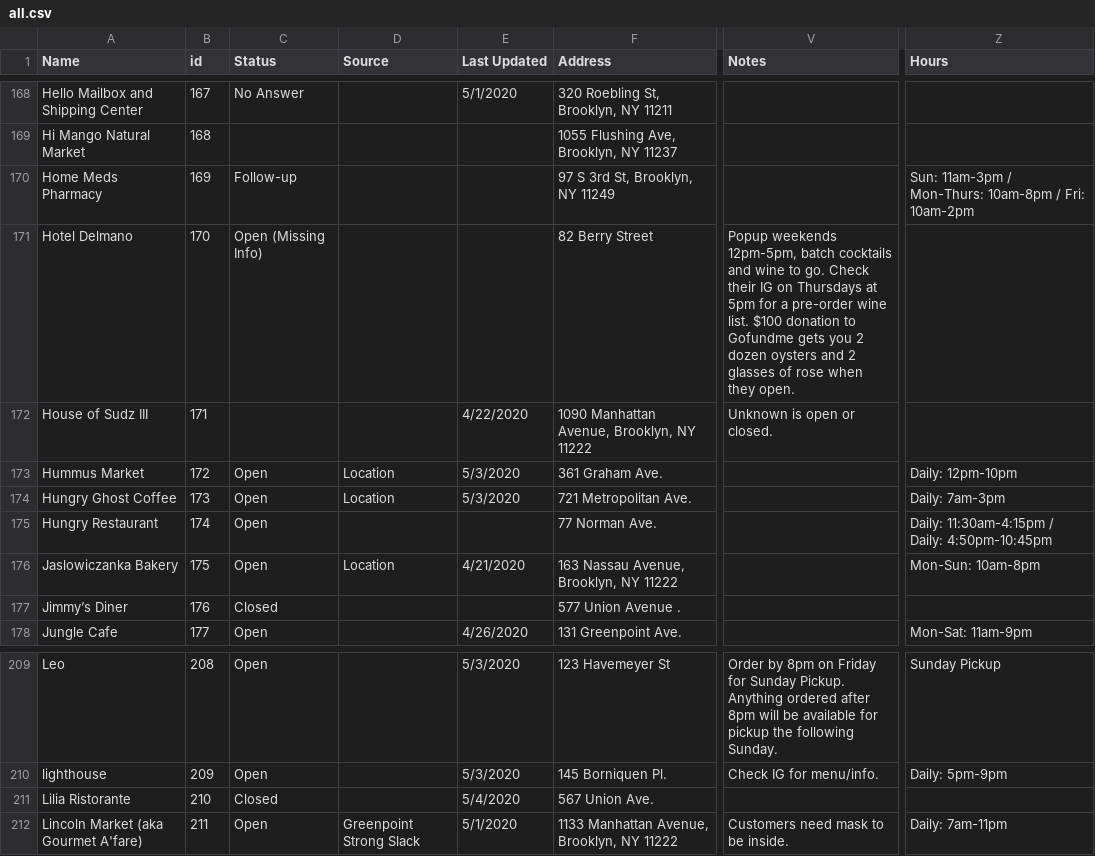
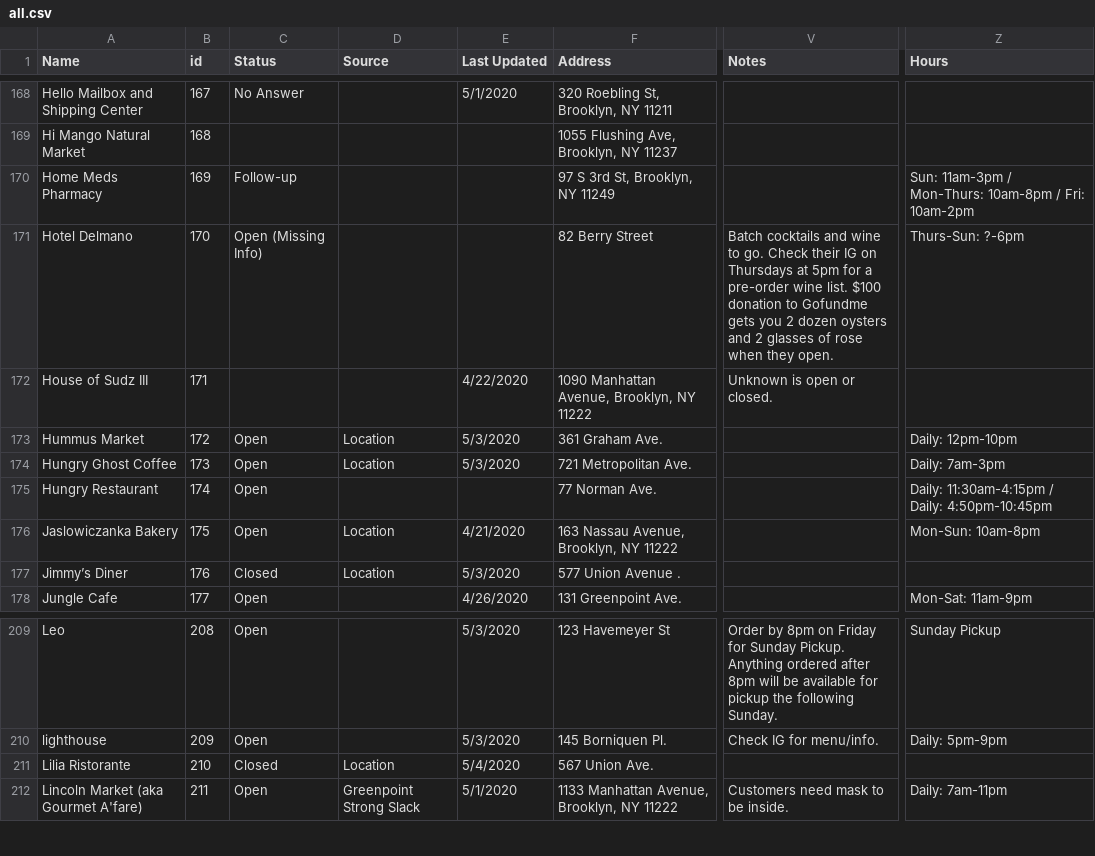
Before and after one commit to yizongk/whats-open-north-brooklyn, a CSV file: data/all.csv, drawn as a sheet; only a part is shown, gaps mark what is left out; the diff covers the shown part only; the diff names each change by its address in the sheet, - before the commit and + after, or states it on an @@ line.

Commit message:
Update Airtable

```diff
--- a/data/all.csv
+++ b/data/all.csv
-V171 (Notes): Popup weekends 12pm-5pm, batch cocktails and…
+V171 (Notes): Batch cocktails and…
-Z171 (Hours): (empty)
+Z171 (Hours): Thurs-Sun: ?-6pm
-D177 (Source): (empty)
+D177 (Source): Location
-E177 (Last Updated): (empty)
+E177 (Last Updated): 5/3/2020
-D211 (Source): (empty)
+D211 (Source): Location
```
Also changed, not shown: 35 edited cells elsewhere in this file.
